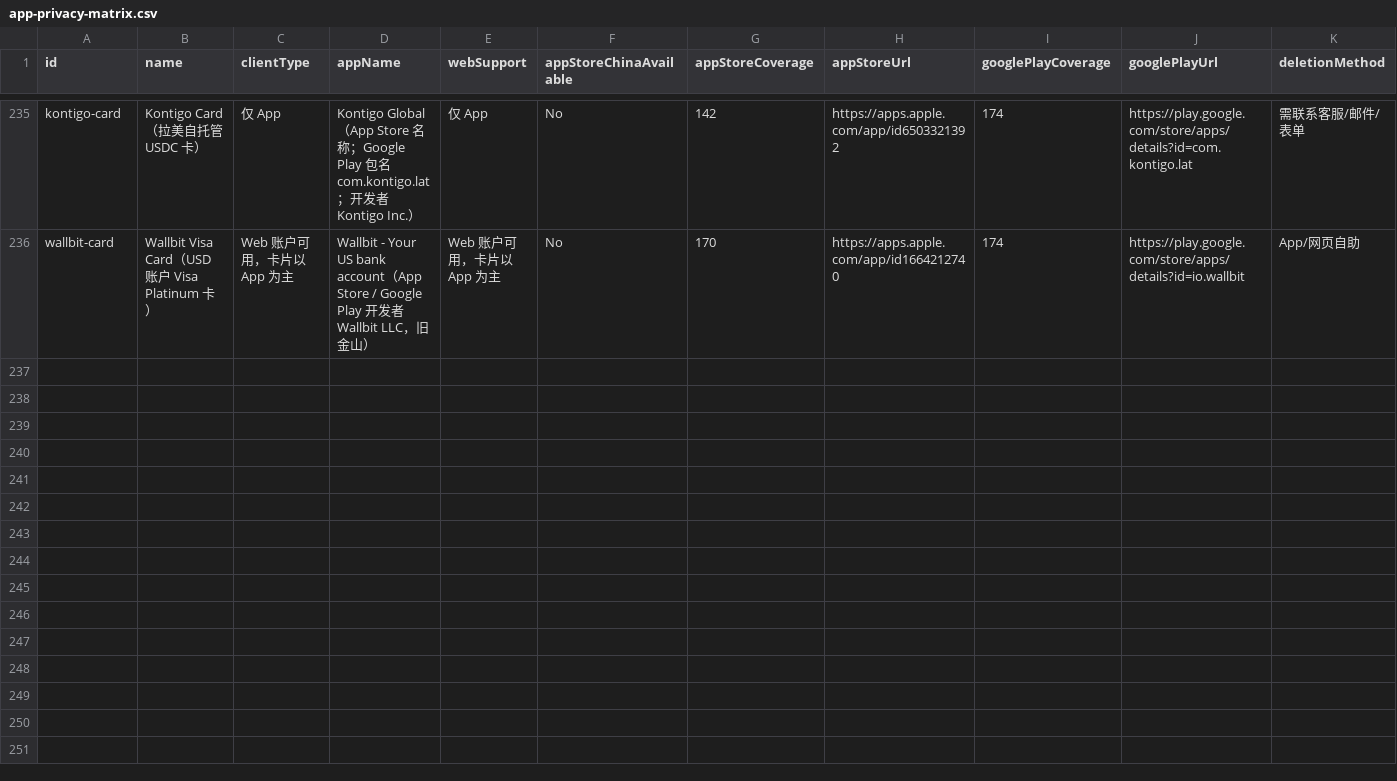
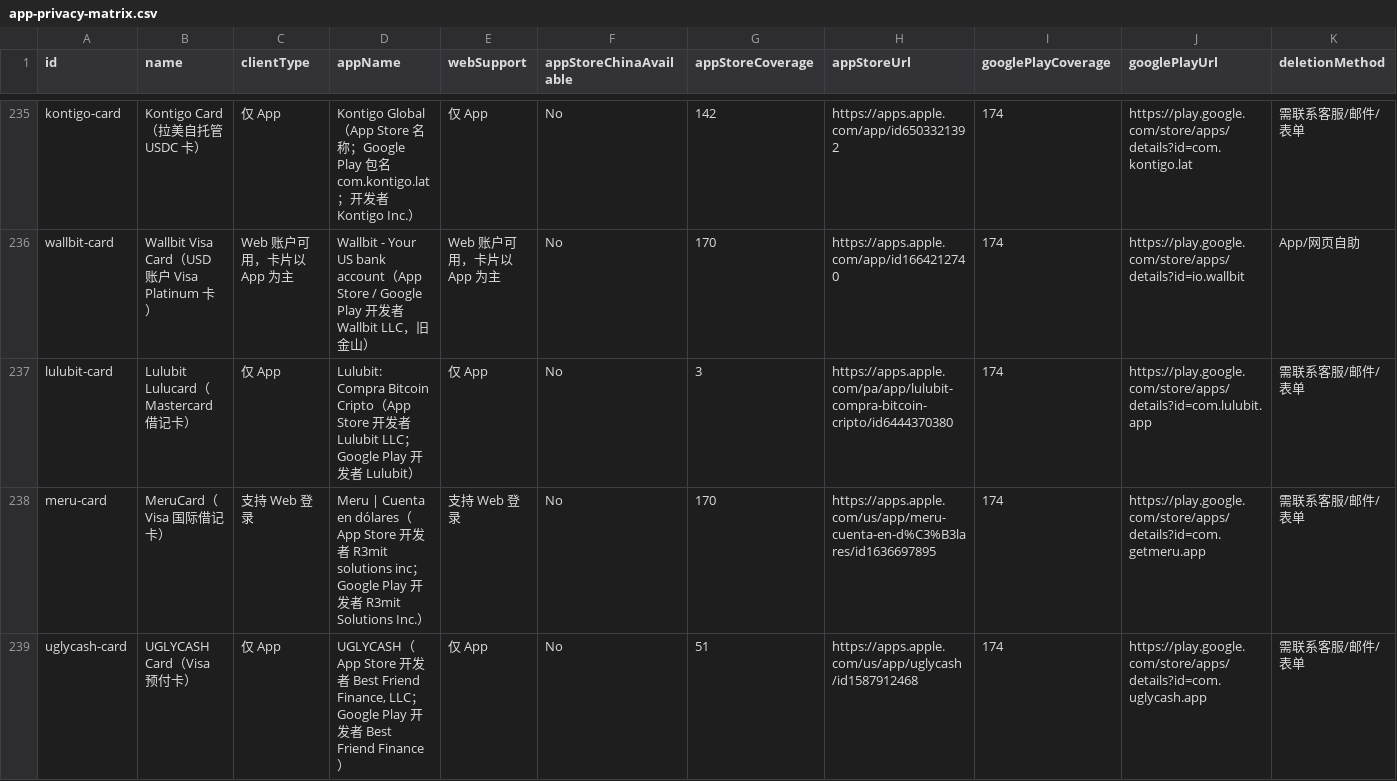
Before and after one commit to liam1024-tech/awesome-crypto-cards, a CSV file: data/app-privacy-matrix.csv, drawn as a sheet; only a part is shown, gaps mark what is left out; rows hold the shown columns only; the diff names each change by its address in the sheet, - before the commit and + after, or states it on an @@ line.

Commit message:
sync: update 242 crypto cards dataset as of 2026-11-05 (+3 cards, app privacy data)

```diff
--- a/data/app-privacy-matrix.csv
+++ b/data/app-privacy-matrix.csv
+row 237: lulubit-card | Lulubit Lulucard（Mastercard 借记卡） | 仅 App | Lulubit: Compra Bitcoin Cripto（App Store 开发者 Lulubit LLC；Google Play 开发者 Lulubit） | 仅 App | No | 3 | https://apps.apple.com/pa/app/lulubit-compra-bitcoin-cripto/id6444370380 | 174 | https://play.google.com/store/apps/details?id=com.lulubit.app | 需联系客服/邮件/表单
+row 238: meru-card | MeruCard（Visa 国际借记卡） | 支持 Web 登录 | Meru | Cuenta en dólares（App Store 开发者 R3mit solutions inc；Google Play 开发者 R3mit Solutions Inc.） | 支持 Web 登录 | No | 170 | https://apps.apple.com/us/app/meru-cuenta-en-d%C3%B3lares/id1636697895 | 174 | https://play.google.com/store/apps/details?id=com.getmeru.app | 需联系客服/邮件/表单
+row 239: uglycash-card | UGLYCASH Card（Visa 预付卡） | 仅 App | UGLYCASH（App Store 开发者 Best Friend Finance, LLC；Google Play 开发者 Best Friend Finance） | 仅 App | No | 51 | https://apps.apple.com/us/app/uglycash/id1587912468 | 174 | https://play.google.com/store/apps/details?id=com.uglycash.app | 需联系客服/邮件/表单
```
Also changed, not shown: data/payment-compatibility.csv, data/ucard-coverage.csv, 7 other files.
